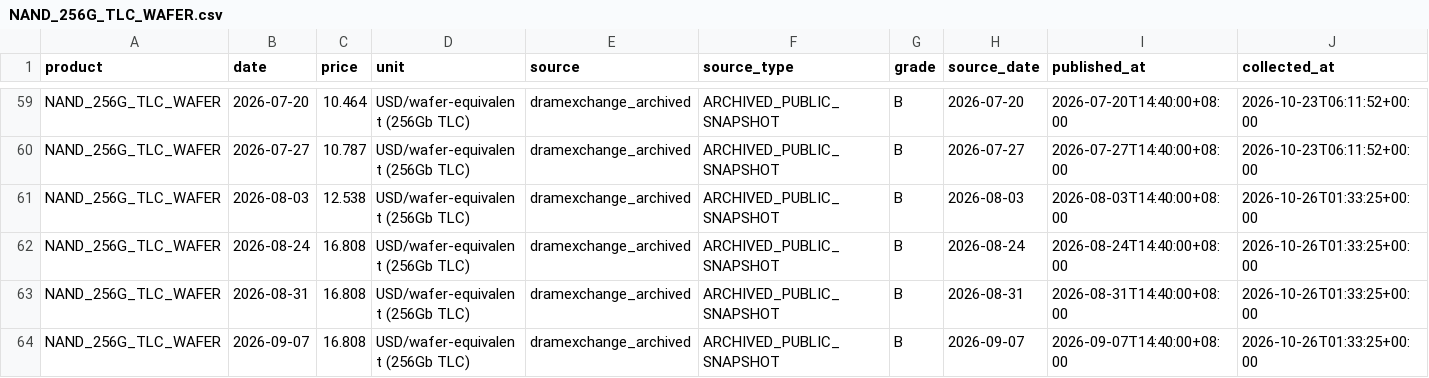
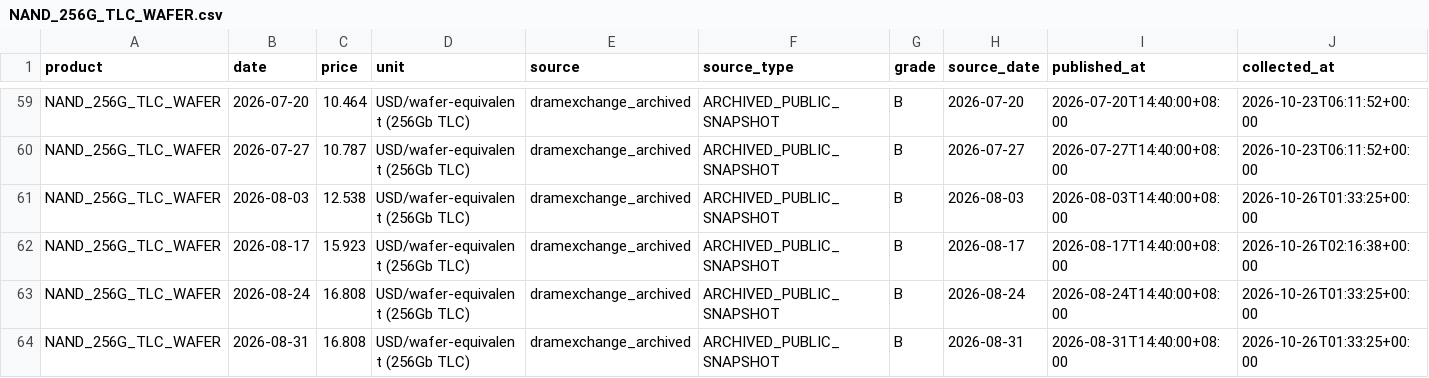
Before and after one commit to 10bpwonsoo/10bp, a CSV file: marketpulse/data/memory_history/nand/NAND_256G_TLC_WAFER.csv, drawn as a sheet; only a part is shown, gaps mark what is left out; the shorter side is filled out with more unchanged rows; rows hold the shown columns only; the diff names each change by its address in the sheet, - before the commit and + after, or states it on an @@ line.

```diff
--- a/marketpulse/data/memory_history/nand/NAND_256G_TLC_WAFER.csv
+++ b/marketpulse/data/memory_history/nand/NAND_256G_TLC_WAFER.csv
+row 62: NAND_256G_TLC_WAFER | 2026-08-17 | 15.923 | USD/wafer-equivalent (256Gb TLC) | dramexchange_archived | ARCHIVED_PUBLIC_SNAPSHOT | B | 2026-08-17 | 2026-08-17T14:40:00+08:00 | 2026-10-26T02:16:38+00:00
```
Also changed, not shown: marketpulse/data/memory_history/dram/DDR4_16G_SPOT.csv, marketpulse/data/memory_history/dram/DDR4_8G_SPOT.csv, 7 other files.
